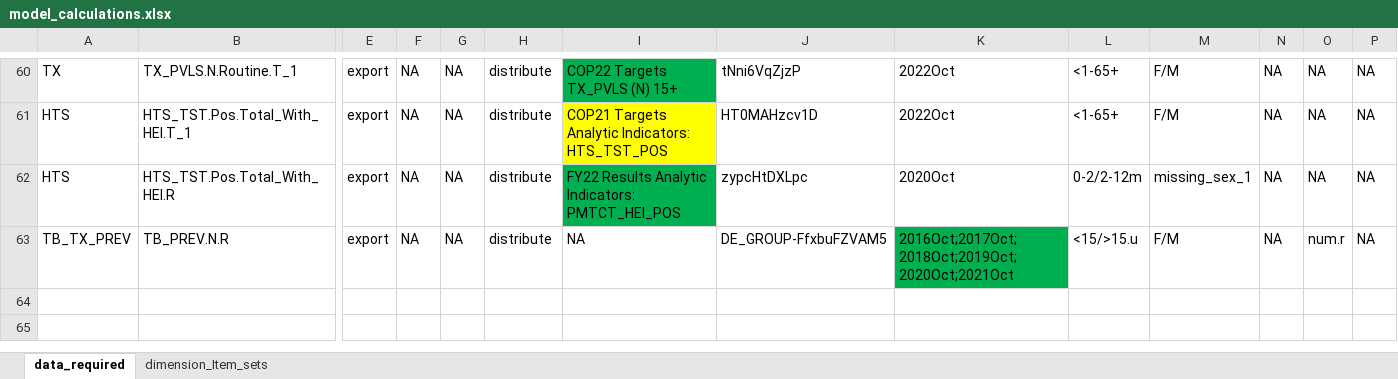
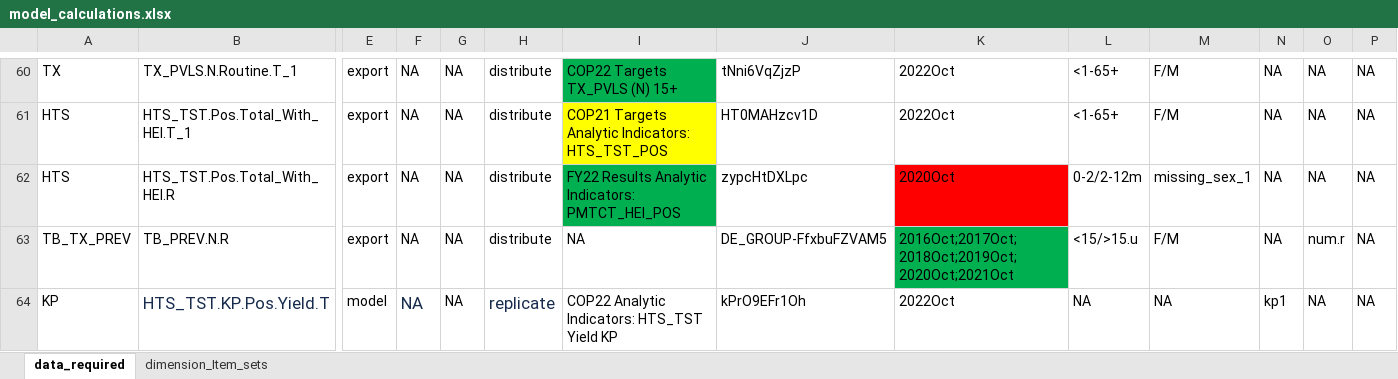
Before and after one commit to pepfar-datim/data-pack-commons, an Excel workbook: data-raw/model_calculations/model_calculations.xlsx, sheet data_required, drawn as a sheet; only a part is shown, gaps mark what is left out; values as stored, in another font and other column widths than the file's, no borders; rows hold the shown columns only; the diff names each change by its address in the sheet, - before the commit and + after, or states it on an @@ line.

Commit message:
added HTS_TST.KP.Pos.Yield.T
- added HTS_TST.KP.Pos.Yield.T indicator

```diff
--- a/data-raw/model_calculations/model_calculations.xlsx (sheet data_required)
+++ b/data-raw/model_calculations/model_calculations.xlsx (sheet data_required)
-K62 fill: none
+K62 fill: #FF0000
+row 64: KP | HTS_TST.KP.Pos.Yield.T | model | NA | NA | replicate | COP22 Analytic Indicators: HTS_TST Yield KP | kPrO9EFr1Oh | 2022Oct | NA | NA | kp1 | NA | NA
```
Also changed, not shown: 1 other file.
